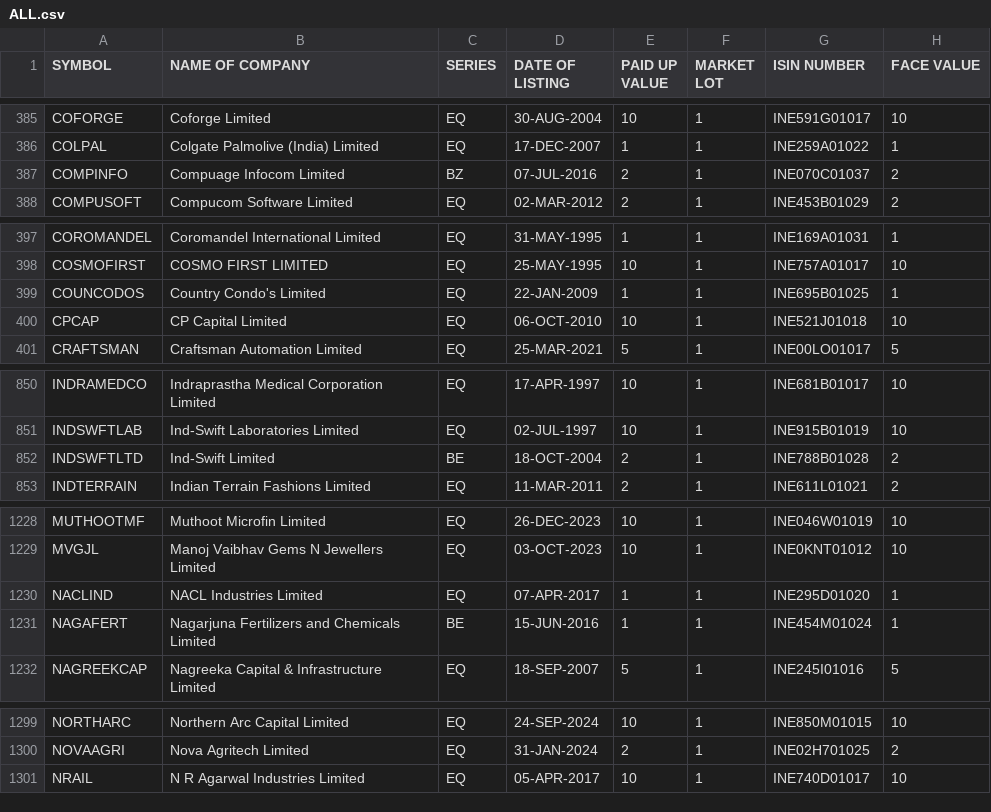
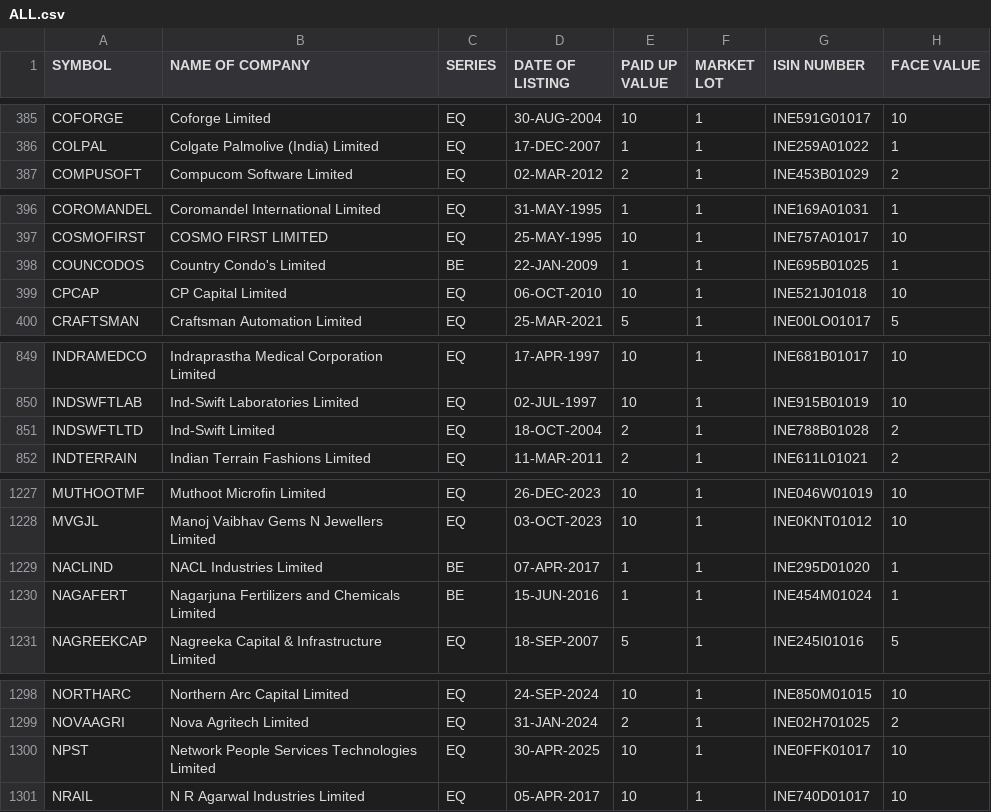
Before and after one commit to anny-whatever/vcpTrader, a CSV file: server/src/data/ALL.csv, drawn as a sheet; only a part is shown, gaps mark what is left out; the diff covers the shown part only.

```diff
--- a/server/src/data/ALL.csv
+++ b/server/src/data/ALL.csv
@@ -386,3 +386,2 @@ COFORGE,Coforge Limited,EQ,30-AUG-2004,10,1,INE591G01017,10
 COLPAL,Colgate Palmolive (India) Limited,EQ,17-DEC-2007,1,1,INE259A01022,1
-COMPINFO,Compuage Infocom Limited,BZ,07-JUL-2016,2,1,INE070C01037,2
 COMPUSOFT,Compucom Software Limited,EQ,02-MAR-2012,2,1,INE453B01029,2
@@ -398,3 +397,3 @@ COROMANDEL,Coromandel International Limited,EQ,31-MAY-1995,1,1,INE169A01031,1
 COSMOFIRST,COSMO FIRST LIMITED,EQ,25-MAY-1995,10,1,INE757A01017,10
-COUNCODOS,Country Condo's Limited,EQ,22-JAN-2009,1,1,INE695B01025,1
+COUNCODOS,Country Condo's Limited,BE,22-JAN-2009,1,1,INE695B01025,1
 CPCAP,CP Capital Limited,EQ,06-OCT-2010,10,1,INE521J01018,10
@@ -851,3 +850,3 @@ INDRAMEDCO,Indraprastha Medical Corporation Limited,EQ,17-APR-1997,10,1,INE681B0
 INDSWFTLAB,Ind-Swift Laboratories Limited,EQ,02-JUL-1997,10,1,INE915B01019,10
-INDSWFTLTD,Ind-Swift Limited,BE,18-OCT-2004,2,1,INE788B01028,2
+INDSWFTLTD,Ind-Swift Limited,EQ,18-OCT-2004,2,1,INE788B01028,2
 INDTERRAIN,Indian Terrain Fashions Limited,EQ,11-MAR-2011,2,1,INE611L01021,2
@@ -1229,3 +1228,3 @@ MUTHOOTMF,Muthoot Microfin Limited,EQ,26-DEC-2023,10,1,INE046W01019,10
 MVGJL,Manoj Vaibhav Gems N Jewellers Limited,EQ,03-OCT-2023,10,1,INE0KNT01012,10
-NACLIND,NACL Industries Limited,EQ,07-APR-2017,1,1,INE295D01020,1
+NACLIND,NACL Industries Limited,BE,07-APR-2017,1,1,INE295D01020,1
 NAGAFERT,Nagarjuna Fertilizers and Chemicals Limited,BE,15-JUN-2016,1,1,INE454M01024,1
@@ -1300,2 +1299,3 @@ NORTHARC,Northern Arc Capital Limited,EQ,24-SEP-2024,10,1,INE850M01015,10
 NOVAAGRI,Nova Agritech Limited,EQ,31-JAN-2024,2,1,INE02H701025,2
+NPST,Network People Services Technologies Limited,EQ,30-APR-2025,10,1,INE0FFK01017,10
 NRAIL,N R Agarwal Industries Limited,EQ,05-APR-2017,10,1,INE740D01017,10
```
Also changed, not shown: 7 edited cells elsewhere in this file, server/src/data/250.csv, 16 other files.
